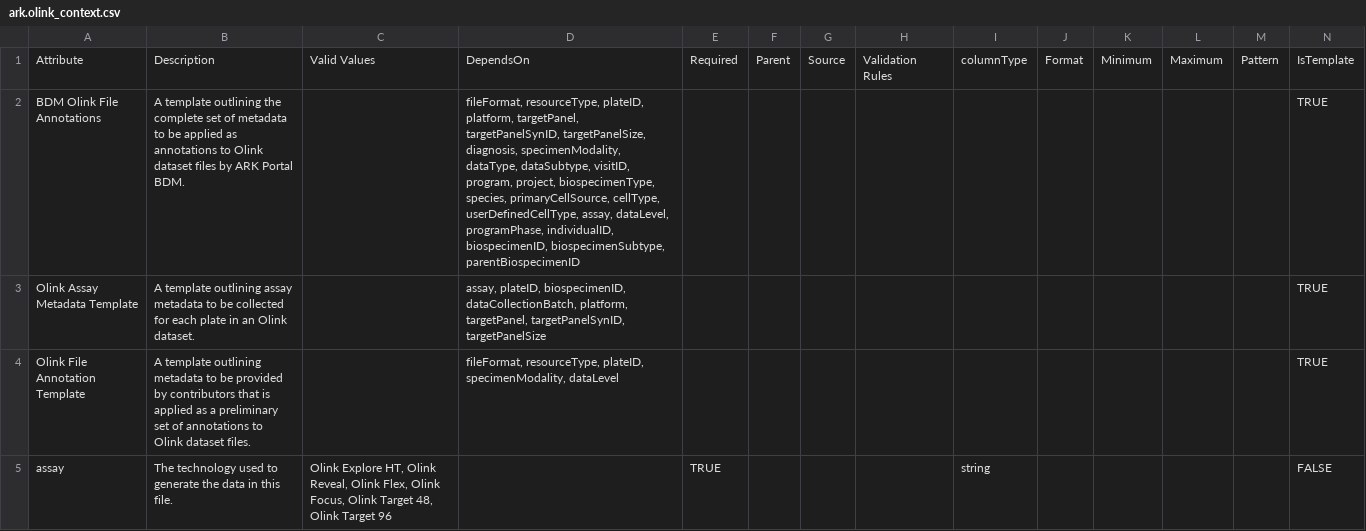
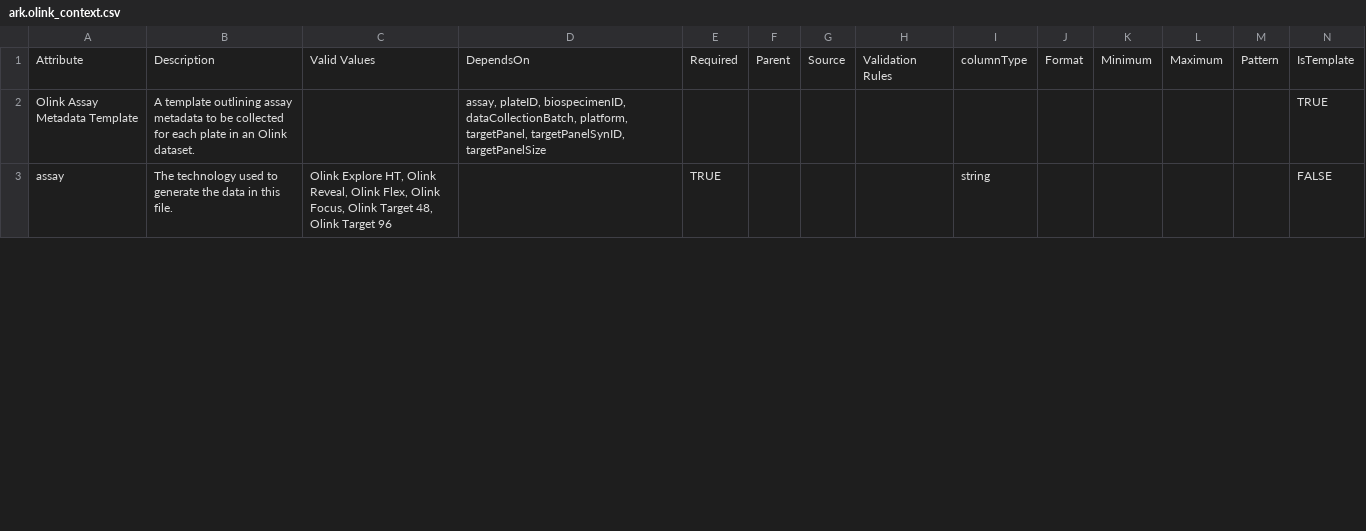
Before and after one commit to ARK-Portal/data_model, a CSV file: model_contexts/olink/ark.olink_context.csv, drawn as a sheet; only a part is shown; the diff covers the shown part only; the diff names each change by its address in the sheet, - before the commit and + after, or states it on an @@ line.

Commit message:
create new context, olinkanno, to resolve issue with plateID in olink assay template; issue #127

```diff
--- a/model_contexts/olink/ark.olink_context.csv
+++ b/model_contexts/olink/ark.olink_context.csv
-row 2: BDM Olink File Annotations | A template outlining the complete set of metadata to be applied as annotations to Olink dataset files by ARK Portal BDM. |  | fileFormat, resourceType, plateID, platform, targetPanel, targetPanelSynID, targetPanelSize, diagnosis, specimenModality, dataType, dataSubtype, visitID, program, project, biospecimenType, species, primaryCellSource, cellType, userDefinedCellType, assay, dataLevel, programPhase, individualID, biospecimenID, biospecimenSubtype, parentBiospecimenID |  |  |  |  |  |  |  |  |  | TRUE
-row 4: Olink File Annotation Template | A template outlining metadata to be provided by contributors that is applied as a preliminary set of annotations to Olink dataset files. |  | fileFormat, resourceType, plateID, specimenModality, dataLevel |  |  |  |  |  |  |  |  |  | TRUE
```
Also changed, not shown: 1 removed row and 7 edited cells elsewhere in this file, 1 other file.
